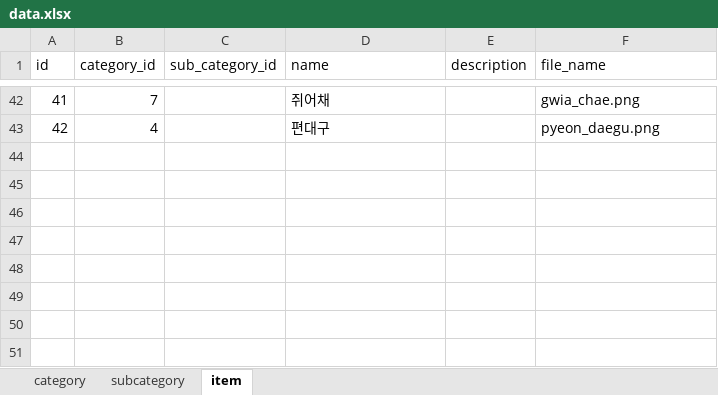
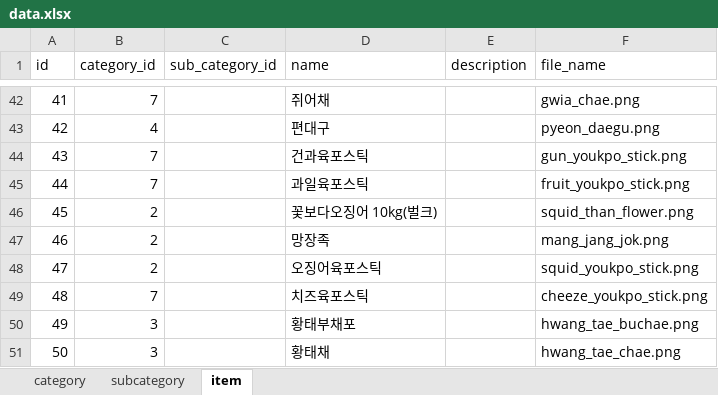
Before and after one commit to hyeinkkkk/stockfish-py, an Excel workbook: app/import/data.xlsx, sheet item, drawn as a sheet; only a part is shown, gaps mark what is left out; values as stored, in another font and other column widths than the file's, no borders; the diff names each change by its address in the sheet, - before the commit and + after, or states it on an @@ line.

```diff
--- a/app/import/data.xlsx (sheet item)
+++ b/app/import/data.xlsx (sheet item)
+row 44: 43 | 7 |  | 건과육포스틱 |  | gun_youkpo_stick.png
+row 45: 44 | 7 |  | 과일육포스틱 |  | fruit_youkpo_stick.png
+row 46: 45 | 2 |  | 꽃보다오징어 10kg(벌크) |  | squid_than_flower.png
+row 47: 46 | 2 |  | 망장족 |  | mang_jang_jok.png
+row 48: 47 | 2 |  | 오징어육포스틱 |  | squid_youkpo_stick.png
+row 49: 48 | 7 |  | 치즈육포스틱 |  | cheeze_youkpo_stick.png
+row 50: 49 | 3 |  | 황태부채포 |  | hwang_tae_buchae.png
+row 51: 50 | 3 |  | 황태채 |  | hwang_tae_chae.png
```
Also changed, not shown: 8 other files.
